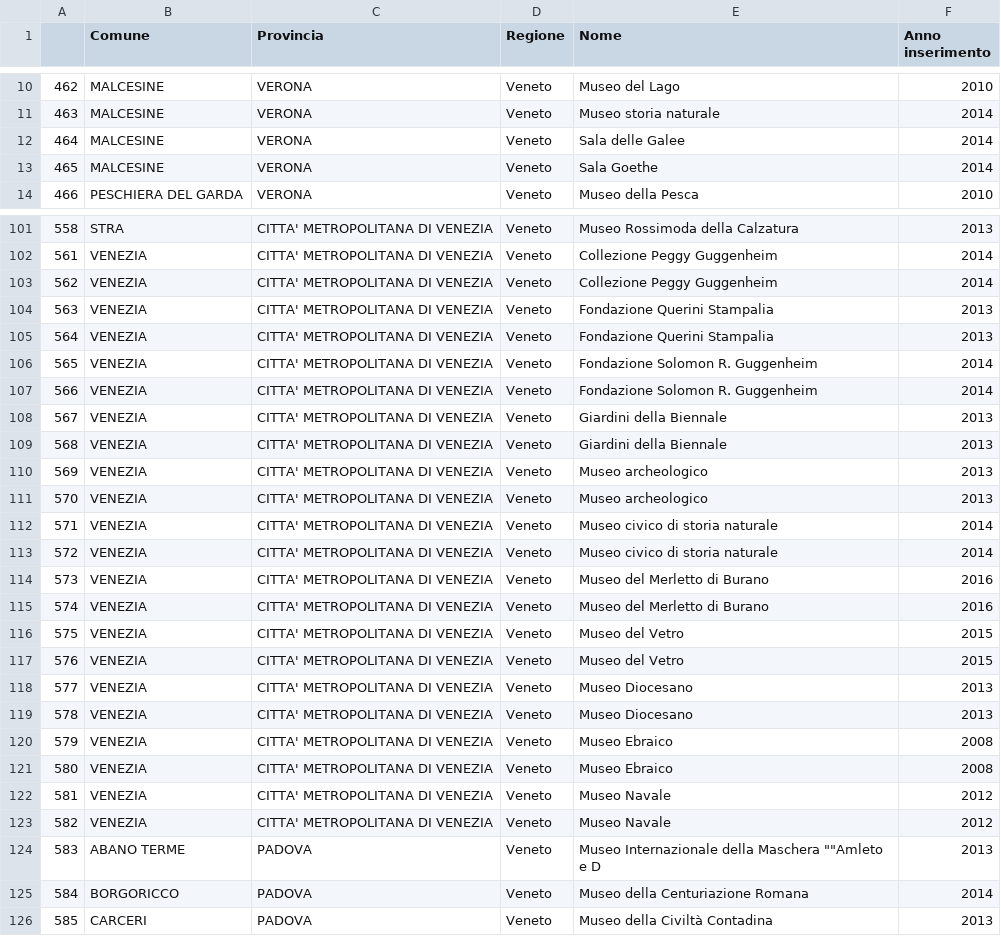
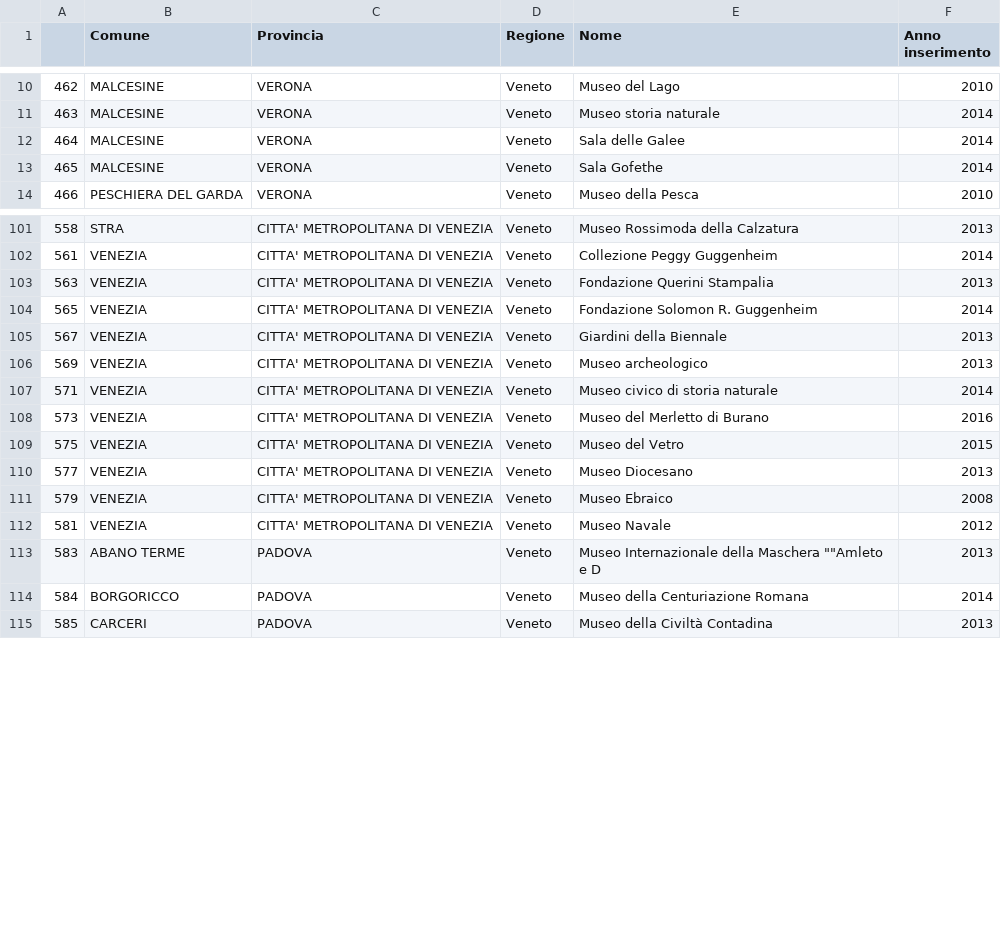
Before and after one commit to BailableCeck/provaW3LSPD, a CSV file: mcm_groupwork/backend/app/musei_veneto.csv, drawn as a sheet; only a part is shown, gaps mark what is left out.

Commit message:
Update musei_veneto.csv

```diff
--- a/mcm_groupwork/backend/app/musei_veneto.csv
+++ b/mcm_groupwork/backend/app/musei_veneto.csv
@@ -12,3 +12,3 @@
 464,MALCESINE,VERONA,Veneto,Sala delle Galee,2014
-465,MALCESINE,VERONA,Veneto,Sala Goethe,2014
+465,MALCESINE,VERONA,Veneto,Sala Gofethe,2014
 466,PESCHIERA DEL GARDA,VERONA,Veneto,Museo della Pesca,2010
@@ -102,23 +102,12 @@
 561,VENEZIA,CITTA' METROPOLITANA DI VENEZIA,Veneto,Collezione Peggy Guggenheim,2014
-562,VENEZIA,CITTA' METROPOLITANA DI VENEZIA,Veneto,Collezione Peggy Guggenheim,2014
 563,VENEZIA,CITTA' METROPOLITANA DI VENEZIA,Veneto,Fondazione Querini Stampalia,2013
-564,VENEZIA,CITTA' METROPOLITANA DI VENEZIA,Veneto,Fondazione Querini Stampalia,2013
 565,VENEZIA,CITTA' METROPOLITANA DI VENEZIA,Veneto,Fondazione Solomon R. Guggenheim,2014
-566,VENEZIA,CITTA' METROPOLITANA DI VENEZIA,Veneto,Fondazione Solomon R. Guggenheim,2014
 567,VENEZIA,CITTA' METROPOLITANA DI VENEZIA,Veneto,Giardini della Biennale,2013
-568,VENEZIA,CITTA' METROPOLITANA DI VENEZIA,Veneto,Giardini della Biennale,2013
 569,VENEZIA,CITTA' METROPOLITANA DI VENEZIA,Veneto,Museo archeologico,2013
-570,VENEZIA,CITTA' METROPOLITANA DI VENEZIA,Veneto,Museo archeologico,2013
 571,VENEZIA,CITTA' METROPOLITANA DI VENEZIA,Veneto,Museo civico di storia naturale,2014
-572,VENEZIA,CITTA' METROPOLITANA DI VENEZIA,Veneto,Museo civico di storia naturale,2014
 573,VENEZIA,CITTA' METROPOLITANA DI VENEZIA,Veneto,Museo del Merletto di Burano,2016
-574,VENEZIA,CITTA' METROPOLITANA DI VENEZIA,Veneto,Museo del Merletto di Burano,2016
 575,VENEZIA,CITTA' METROPOLITANA DI VENEZIA,Veneto,Museo del Vetro,2015
-576,VENEZIA,CITTA' METROPOLITANA DI VENEZIA,Veneto,Museo del Vetro,2015
 577,VENEZIA,CITTA' METROPOLITANA DI VENEZIA,Veneto,Museo Diocesano,2013
-578,VENEZIA,CITTA' METROPOLITANA DI VENEZIA,Veneto,Museo Diocesano,2013
 579,VENEZIA,CITTA' METROPOLITANA DI VENEZIA,Veneto,Museo Ebraico,2008
-580,VENEZIA,CITTA' METROPOLITANA DI VENEZIA,Veneto,Museo Ebraico,2008
 581,VENEZIA,CITTA' METROPOLITANA DI VENEZIA,Veneto,Museo Navale,2012
-582,VENEZIA,CITTA' METROPOLITANA DI VENEZIA,Veneto,Museo Navale,2012
 583,ABANO TERME,PADOVA,Veneto,"Museo Internazionale della Maschera """"Amleto e D",2013
```
